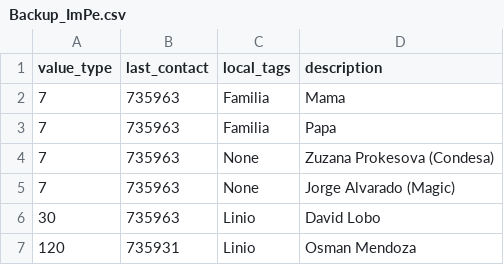
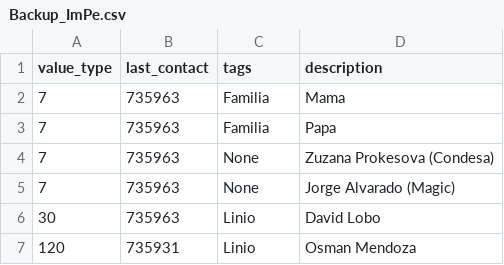
Before and after one commit to amigabledave/kasware100, a CSV file: csv_files/Backup_ImPe.csv, drawn as a sheet; only a part is shown.

```diff
--- a/csv_files/Backup_ImPe.csv
+++ b/csv_files/Backup_ImPe.csv
@@ -1,2 +1,2 @@
-value_type,last_contact,local_tags,description
+value_type,last_contact,tags,description
 7,735963,Familia,Mama
```
Also changed, not shown: csv_files/Backup_ImIn.csv, csv_files/Backup_KAS1.csv, 4 other files.
